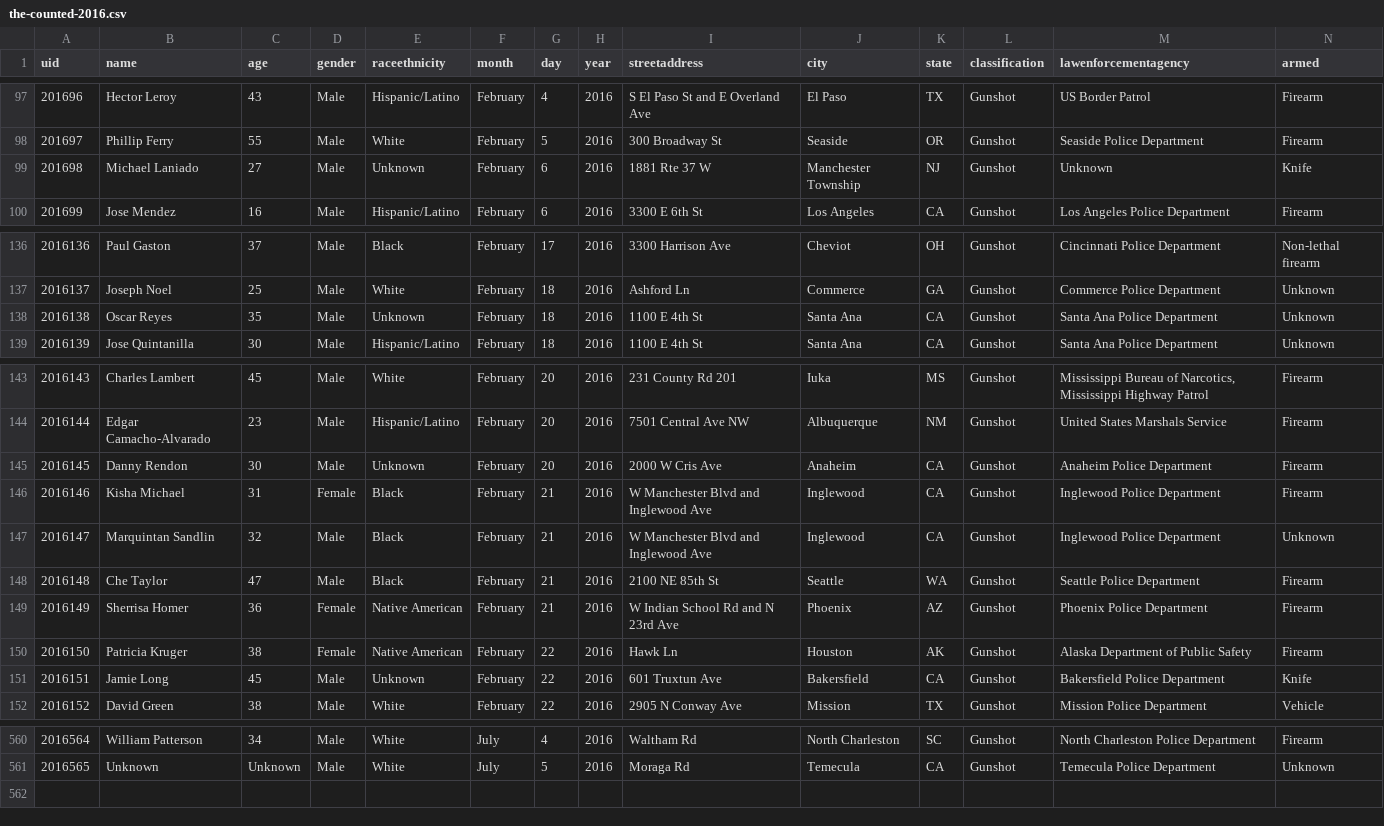
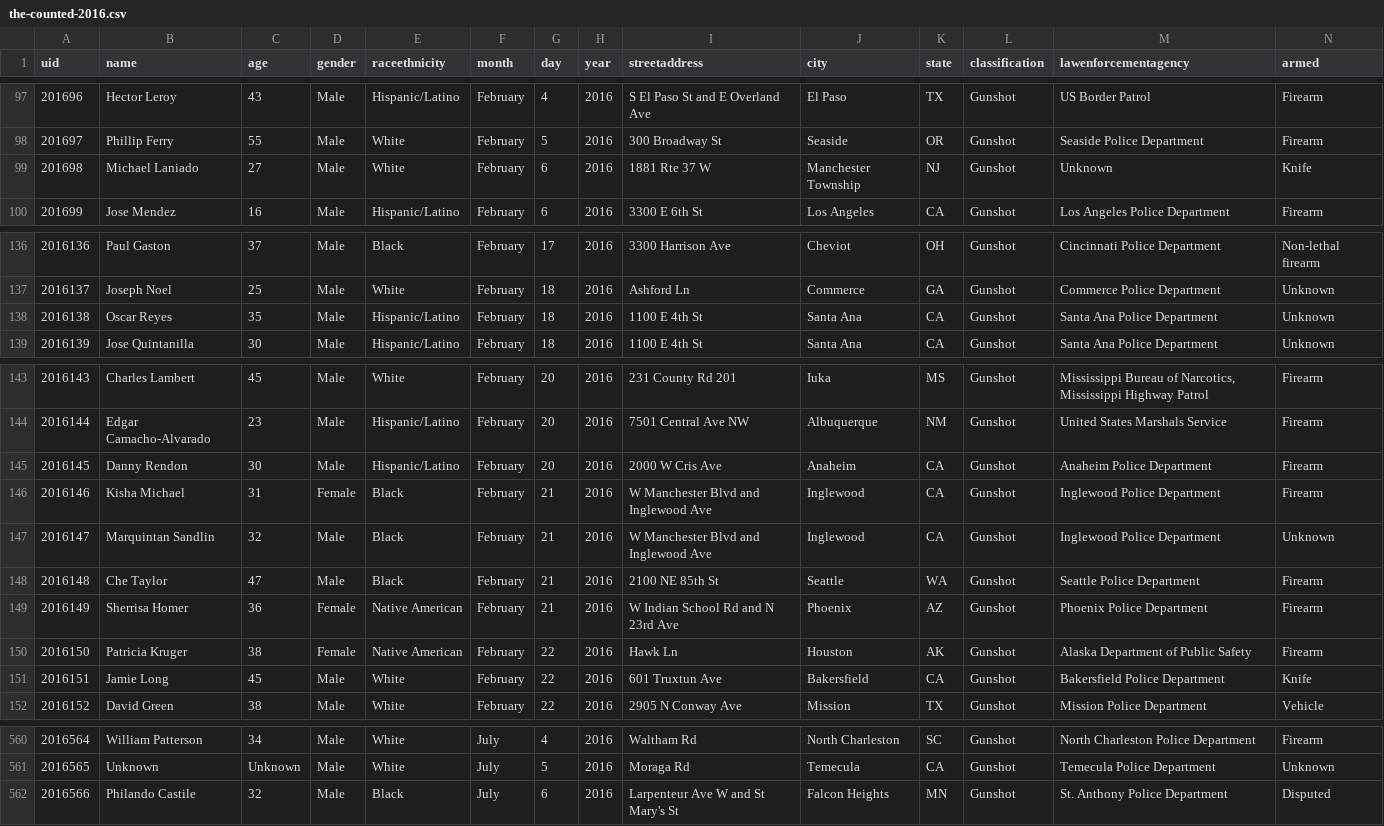
Before and after one commit to tigrevol8888/thecounted, a CSV file: data/the-counted-2016.csv, drawn as a sheet; only a part is shown, gaps mark what is left out; the diff covers the shown part only.

Commit message:
Add Philando Castile; update Michael Laniado and 8 others

```diff
--- a/data/the-counted-2016.csv
+++ b/data/the-counted-2016.csv
@@ -98,3 +98,3 @@ uid,name,age,gender,raceethnicity,month,day,year,streetaddress,city,state,classi
 "201697","Phillip Ferry","55","Male","White","February","5","2016","300 Broadway St","Seaside","OR","Gunshot","Seaside Police Department","Firearm"
-"201698","Michael Laniado","27","Male","Unknown","February","6","2016","1881 Rte 37 W","Manchester Township","NJ","Gunshot","Unknown","Knife"
+"201698","Michael Laniado","27","Male","White","February","6","2016","1881 Rte 37 W","Manchester Township","NJ","Gunshot","Unknown","Knife"
 "201699","Jose Mendez","16","Male","Hispanic/Latino","February","6","2016","3300 E 6th St","Los Angeles","CA","Gunshot","Los Angeles Police Department","Firearm"
@@ -137,3 +137,3 @@ uid,name,age,gender,raceethnicity,month,day,year,streetaddress,city,state,classi
 "2016137","Joseph Noel","25","Male","White","February","18","2016","Ashford Ln","Commerce","GA","Gunshot","Commerce Police Department","Unknown"
-"2016138","Oscar Reyes","35","Male","Unknown","February","18","2016","1100 E 4th St","Santa Ana","CA","Gunshot","Santa Ana Police Department","Unknown"
+"2016138","Oscar Reyes","35","Male","Hispanic/Latino","February","18","2016","1100 E 4th St","Santa Ana","CA","Gunshot","Santa Ana Police Department","Unknown"
 "2016139","Jose Quintanilla","30","Male","Hispanic/Latino","February","18","2016","1100 E 4th St","Santa Ana","CA","Gunshot","Santa Ana Police Department","Unknown"
@@ -144,3 +144,3 @@ uid,name,age,gender,raceethnicity,month,day,year,streetaddress,city,state,classi
 "2016144","Edgar Camacho-Alvarado","23","Male","Hispanic/Latino","February","20","2016","7501 Central Ave NW","Albuquerque","NM","Gunshot","United States Marshals Service","Firearm"
-"2016145","Danny Rendon","30","Male","Unknown","February","20","2016","2000 W Cris Ave","Anaheim","CA","Gunshot","Anaheim Police Department","Firearm"
+"2016145","Danny Rendon","30","Male","Hispanic/Latino","February","20","2016","2000 W Cris Ave","Anaheim","CA","Gunshot","Anaheim Police Department","Firearm"
 "2016146","Kisha Michael","31","Female","Black","February","21","2016","W Manchester Blvd and Inglewood Ave","Inglewood","CA","Gunshot","Inglewood Police Department","Firearm"
@@ -150,3 +150,3 @@ uid,name,age,gender,raceethnicity,month,day,year,streetaddress,city,state,classi
 "2016150","Patricia Kruger","38","Female","Native American","February","22","2016","Hawk Ln","Houston","AK","Gunshot","Alaska Department of Public Safety","Firearm"
-"2016151","Jamie Long","45","Male","Unknown","February","22","2016","601 Truxtun Ave","Bakersfield","CA","Gunshot","Bakersfield Police Department","Knife"
+"2016151","Jamie Long","45","Male","White","February","22","2016","601 Truxtun Ave","Bakersfield","CA","Gunshot","Bakersfield Police Department","Knife"
 "2016152","David Green","38","Male","White","February","22","2016","2905 N Conway Ave","Mission","TX","Gunshot","Mission Police Department","Vehicle"
@@ -561 +561,2 @@ uid,name,age,gender,raceethnicity,month,day,year,streetaddress,city,state,classi
 "2016565","Unknown","Unknown","Male","White","July","5","2016","Moraga Rd","Temecula","CA","Gunshot","Temecula Police Department","Unknown"
+"2016566","Philando Castile","32","Male","Black","July","6","2016","Larpenteur Ave W and St Mary's St","Falcon Heights","MN","Gunshot","St. Anthony Police Department","Disputed"
```
Also changed, not shown: 5 edited cells elsewhere in this file.
